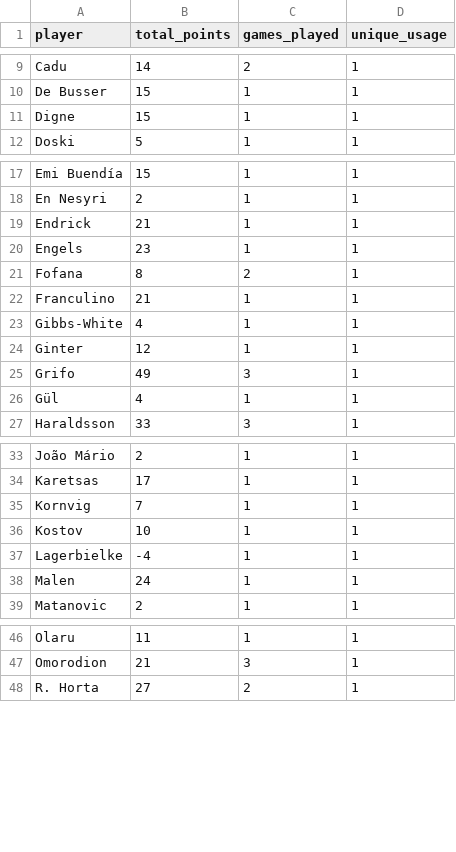
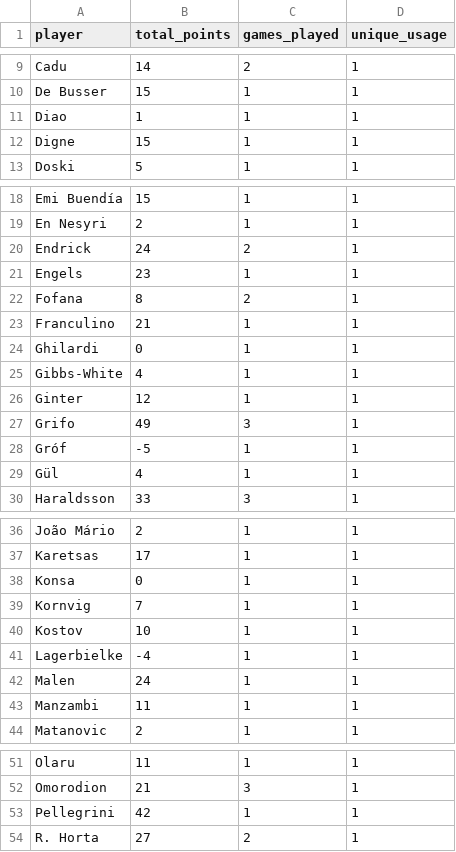
Before and after one commit to mldiego/ff, a CSV file: data/manziyauskas_uel.csv, drawn as a sheet; only a part is shown, gaps mark what is left out; the diff covers the shown part only.

```diff
--- a/data/manziyauskas_uel.csv
+++ b/data/manziyauskas_uel.csv
@@ -10,2 +10,3 @@ Cadu,14,2,1
 De Busser,15,1,1
+Diao,1,1,1
 Digne,15,1,1
@@ -18,3 +19,3 @@ Emi Buendía,15,1,1
 En Nesyri,2,1,1
-Endrick,21,1,1
+Endrick,24,2,1
 Engels,23,1,1
@@ -22,2 +23,3 @@ Fofana,8,2,1
 Franculino,21,1,1
+Ghilardi,0,1,1
 Gibbs-White,4,1,1
@@ -25,2 +27,3 @@ Ginter,12,1,1
 Grifo,49,3,1
+Gróf,-5,1,1
 Gül,4,1,1
@@ -34,2 +37,3 @@ João Mário,2,1,1
 Karetsas,17,1,1
+Konsa,0,1,1
 Kornvig,7,1,1
@@ -38,2 +42,3 @@ Lagerbielke,-4,1,1
 Malen,24,1,1
+Manzambi,11,1,1
 Matanovic,2,1,1
@@ -47,2 +52,3 @@ Olaru,11,1,1
 Omorodion,21,3,1
+Pellegrini,42,1,1
 R. Horta,27,2,1
```
Also changed, not shown: 1 added row and 5 edited cells elsewhere in this file, data/cmanzanas_champions.csv, data/cmanzanas_laliga.csv, 9 other files.
